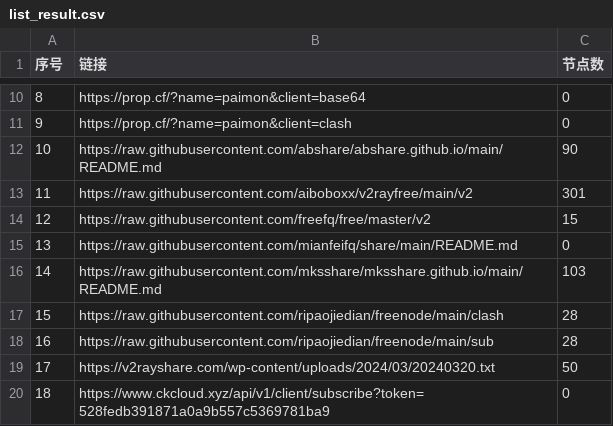
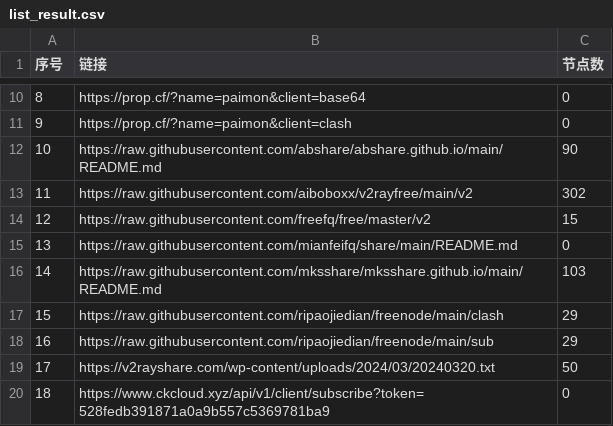
Before and after one commit to ncn2023/AutoMergePublicNodes, a CSV file: list_result.csv, drawn as a sheet; only a part is shown, gaps mark what is left out.

```diff
--- a/list_result.csv
+++ b/list_result.csv
@@ -12,3 +12,3 @@
 10,https://raw.githubusercontent.com/abshare/abshare.github.io/main/README.md,90
-11,https://raw.githubusercontent.com/aiboboxx/v2rayfree/main/v2,301
+11,https://raw.githubusercontent.com/aiboboxx/v2rayfree/main/v2,302
 12,https://raw.githubusercontent.com/freefq/free/master/v2,15
@@ -16,4 +16,4 @@
 14,https://raw.githubusercontent.com/mksshare/mksshare.github.io/main/README.md,103
-15,https://raw.githubusercontent.com/ripaojiedian/freenode/main/clash,28
-16,https://raw.githubusercontent.com/ripaojiedian/freenode/main/sub,28
+15,https://raw.githubusercontent.com/ripaojiedian/freenode/main/clash,29
+16,https://raw.githubusercontent.com/ripaojiedian/freenode/main/sub,29
 17,https://v2rayshare.com/wp-content/uploads/2024/03/20240320.txt,50
```
Also changed, not shown: 10 other files.
